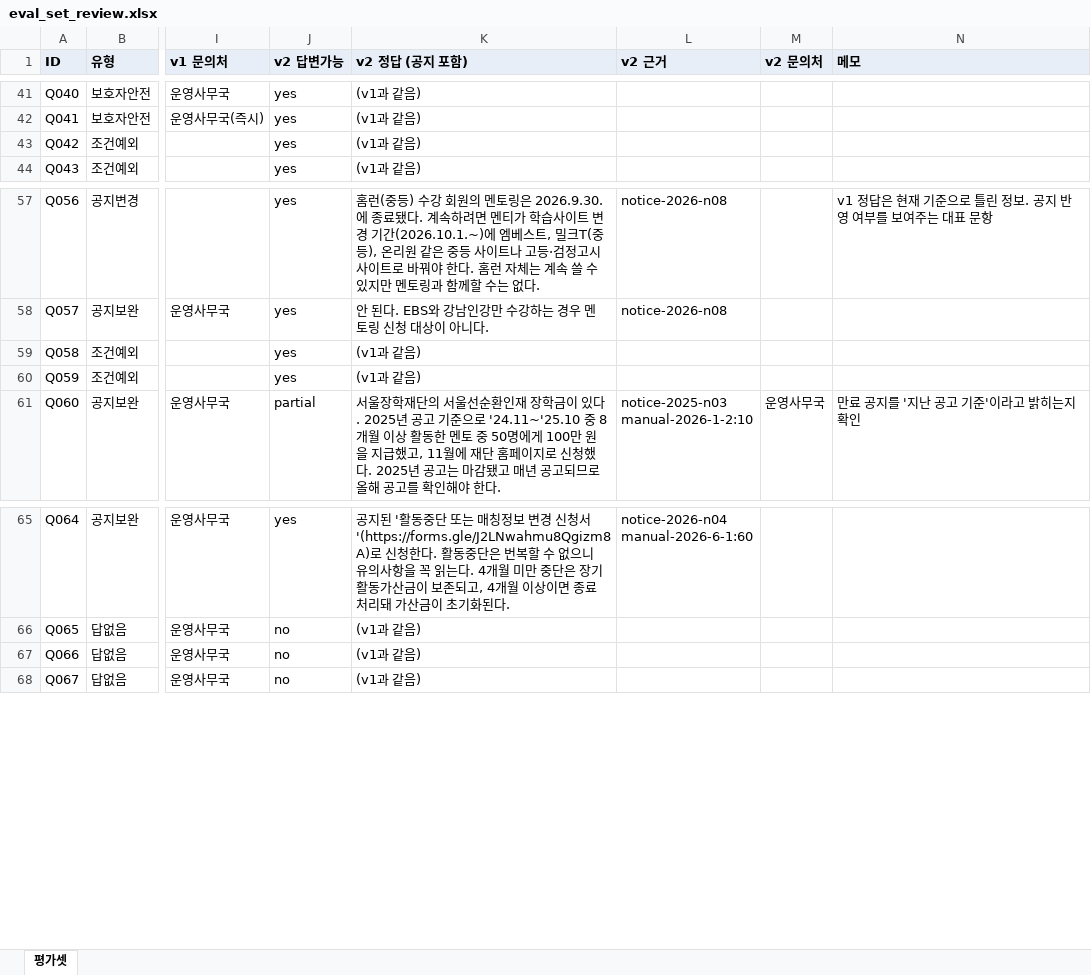
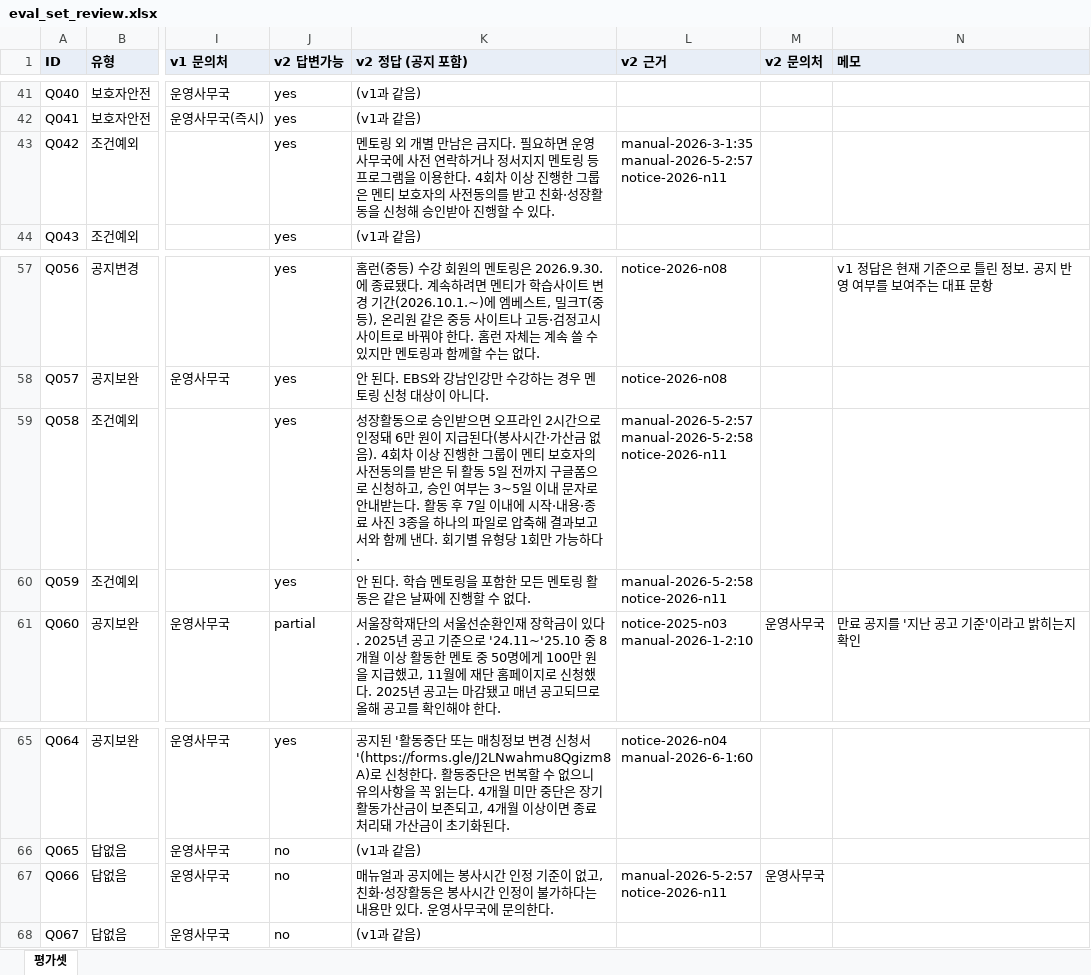
Before and after one commit to Junyeop-Shin/seoullearn, an Excel workbook: eval/eval_set_review.xlsx, sheet 평가셋, drawn as a sheet; only a part is shown, gaps mark what is left out; values as stored, in another font and other column widths than the file's, no borders; ↵ is a line break in a cell; the diff names each change by its address in the sheet, - before the commit and + after, or states it on an @@ line.

```diff
--- a/eval/eval_set_review.xlsx (sheet 평가셋)
+++ b/eval/eval_set_review.xlsx (sheet 평가셋)
-K43 (v2 정답 (공지 포함)): (v1과 같음)
+K43 (v2 정답 (공지 포함)): 멘토링 외 개별 만남은 금지다. 필요하면 운영사무국에 사전 연락하거나 정서지지 멘토링 등 프로그램을 이용한다. 4회차 이상 진행한 그룹은 멘티 보호자의 사전동의를 받고 친화·성장활동을 신청해 승인받아 진행할 수 있다.
-L43 (v2 근거): (empty)
+L43 (v2 근거): manual-2026-3-1:35 ↵ manual-2026-5-2:57 ↵ notice-2026-n11
-K59 (v2 정답 (공지 포함)): (v1과 같음)
+K59 (v2 정답 (공지 포함)): 성장활동으로 승인받으면 오프라인 2시간으로 인정돼 6만 원이 지급된다(봉사시간·가산금 없음). 4회차 이상 진행한 그룹이 멘티 보호자의 사전동의를 받은 뒤 활동 5일 전까지 구글폼으로 신청하고, 승인 여부는 3~5일 이내 문자로 안내받는다. 활동 후 7일 이내에 시작·내용·종료 사진 3종을 하나의 파일로 압축해 결과보고서와 함께 낸다. 회기별 유형당 1회만 가능하다.
-L59 (v2 근거): (empty)
+L59 (v2 근거): manual-2026-5-2:57 ↵ manual-2026-5-2:58 ↵ notice-2026-n11
-K60 (v2 정답 (공지 포함)): (v1과 같음)
+K60 (v2 정답 (공지 포함)): 안 된다. 학습 멘토링을 포함한 모든 멘토링 활동은 같은 날짜에 진행할 수 없다.
-L60 (v2 근거): (empty)
+L60 (v2 근거): manual-2026-5-2:58 ↵ notice-2026-n11
-K67 (v2 정답 (공지 포함)): (v1과 같음)
+K67 (v2 정답 (공지 포함)): 매뉴얼과 공지에는 봉사시간 인정 기준이 없고, 친화·성장활동은 봉사시간 인정이 불가하다는 내용만 있다. 운영사무국에 문의한다.
-L67 (v2 근거): (empty)
+L67 (v2 근거): manual-2026-5-2:57 ↵ notice-2026-n11
-M67 (v2 문의처): (empty)
+M67 (v2 문의처): 운영사무국
```
Also changed, not shown: 8 other files.
